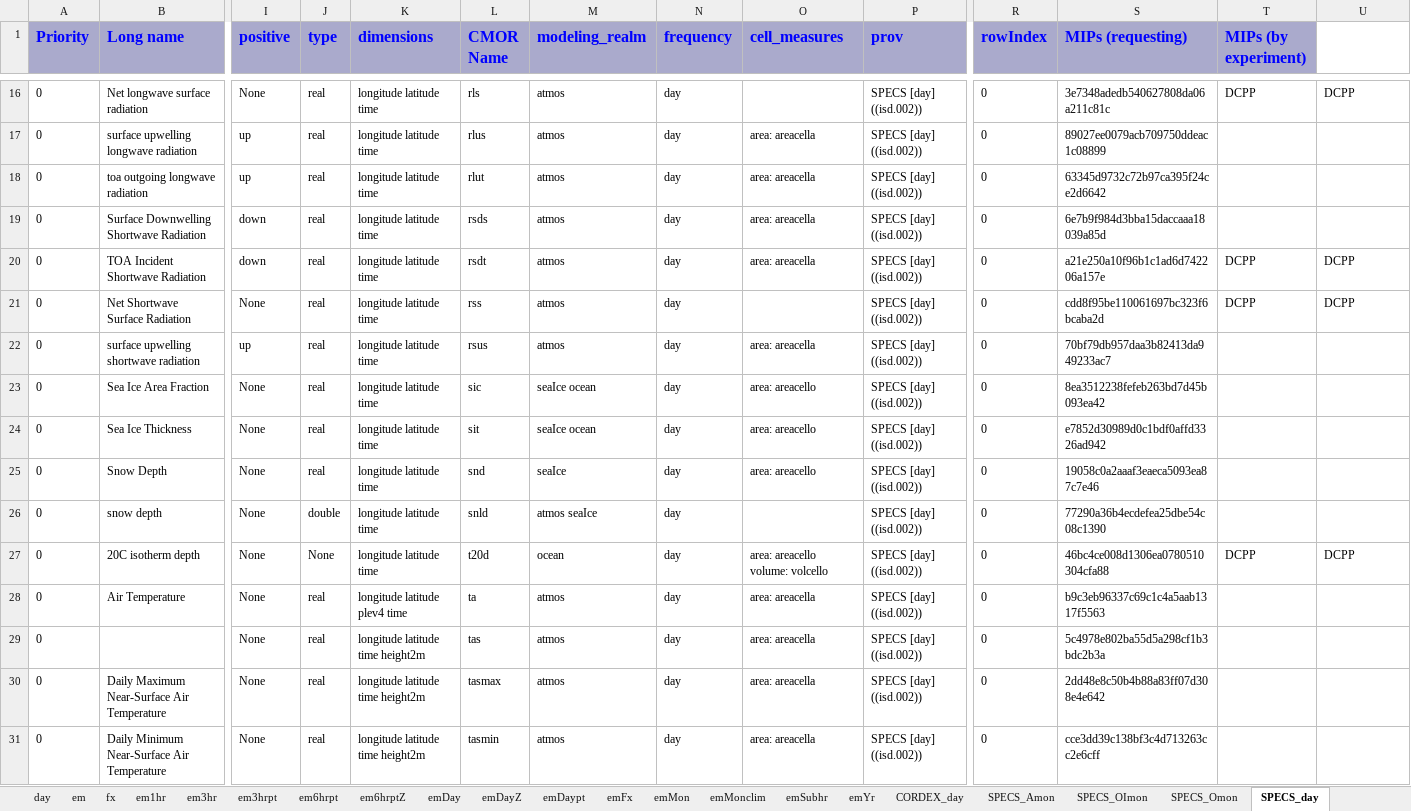
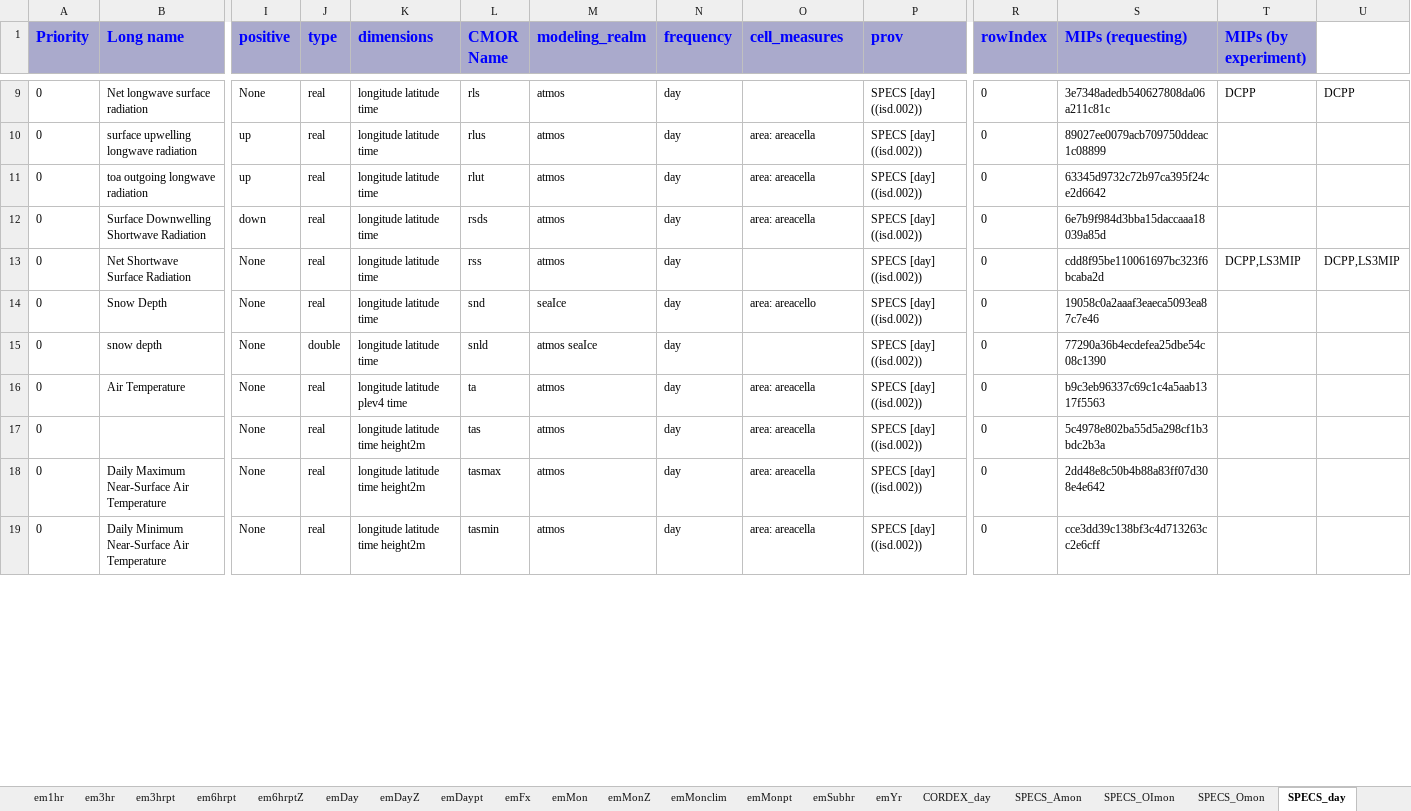
Before and after one commit to zklaus-cmip6/CMIP6dreq, an Excel workbook: dreqPy/docs/CMIP6_MIP_tables.xlsx, sheet SPECS_day, drawn as a sheet; only a part is shown, gaps mark what is left out; values as stored, in another font and other column widths than the file's, no borders; removed rows and columns are numbered as before the commit, all else as after; rows hold the shown columns only; the diff covers the shown part only; the diff names each change by its address in the sheet, - before the commit and + after, or states it on an @@ line.

```diff
--- a/dreqPy/docs/CMIP6_MIP_tables.xlsx (sheet SPECS_day)
+++ b/dreqPy/docs/CMIP6_MIP_tables.xlsx (sheet SPECS_day)
+sheet tab: emMonZ
+sheet tab: emMonpt
-row 20: 0 | TOA Incident Shortwave Radiation | down | real | longitude latitude time | rsdt | atmos | day | area: areacella | SPECS [day] ((isd.002)) | 0 | a21e250a10f96b1c1ad6d742206a157e | DCPP | DCPP
-T13 (MIPs (by experiment)): DCPP
+T13 (MIPs (by experiment)): DCPP,LS3MIP
-U13: DCPP
+U13: DCPP,LS3MIP
-row 22: 0 | surface upwelling shortwave radiation | up | real | longitude latitude time | rsus | atmos | day | area: areacella | SPECS [day] ((isd.002)) | 0 | 70bf79db957daa3b82413da949233ac7
-row 23: 0 | Sea Ice Area Fraction | None | real | longitude latitude time | sic | seaIce ocean | day | area: areacello | SPECS [day] ((isd.002)) | 0 | 8ea3512238fefeb263bd7d45b093ea42
-row 24: 0 | Sea Ice Thickness | None | real | longitude latitude time | sit | seaIce ocean | day | area: areacello | SPECS [day] ((isd.002)) | 0 | e7852d30989d0c1bdf0affd3326ad942
-row 27: 0 | 20C isotherm depth | None | None | longitude latitude time | t20d | ocean | day | area: areacello volume: volcello | SPECS [day] ((isd.002)) | 0 | 46bc4ce008d1306ea0780510304cfa88 | DCPP | DCPP
```
Also changed, not shown: 9 removed rows and 4 edited cells elsewhere in this sheet, sheet emMon, sheet aermonthly, sheet emDay, sheet emYr, sheet Omon, sheet CORDEX_day, 18 more sheets, other sheet tabs, 13 other files.
